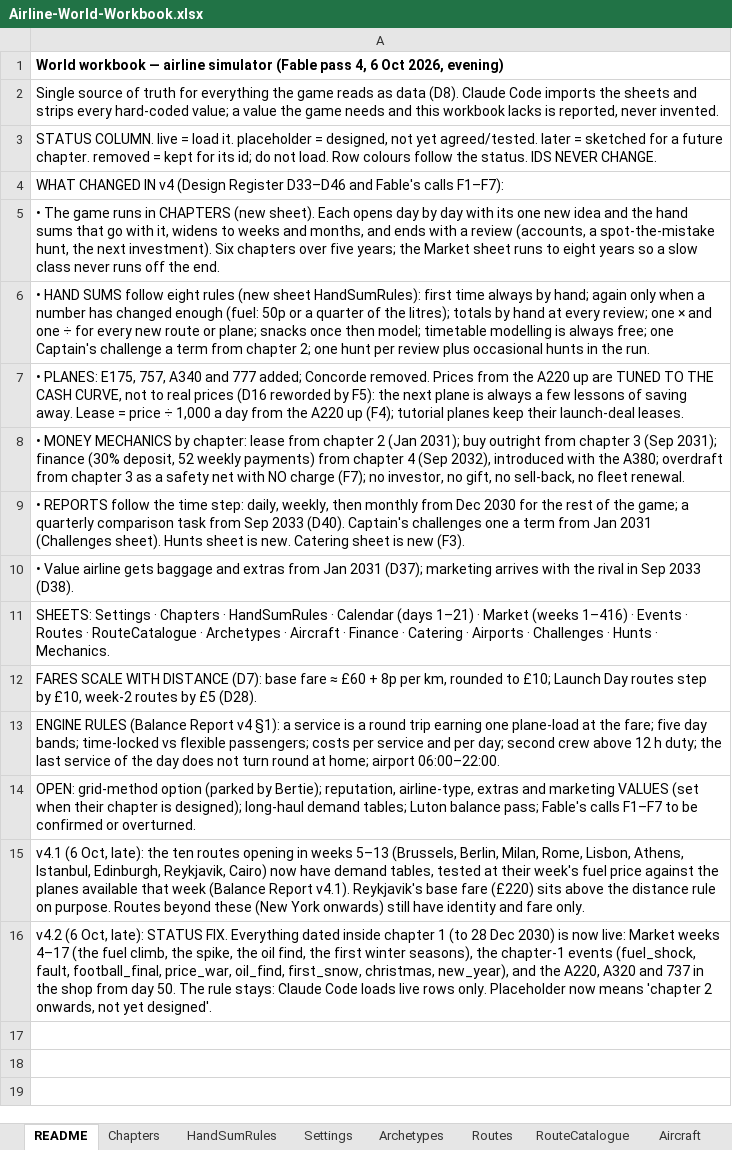
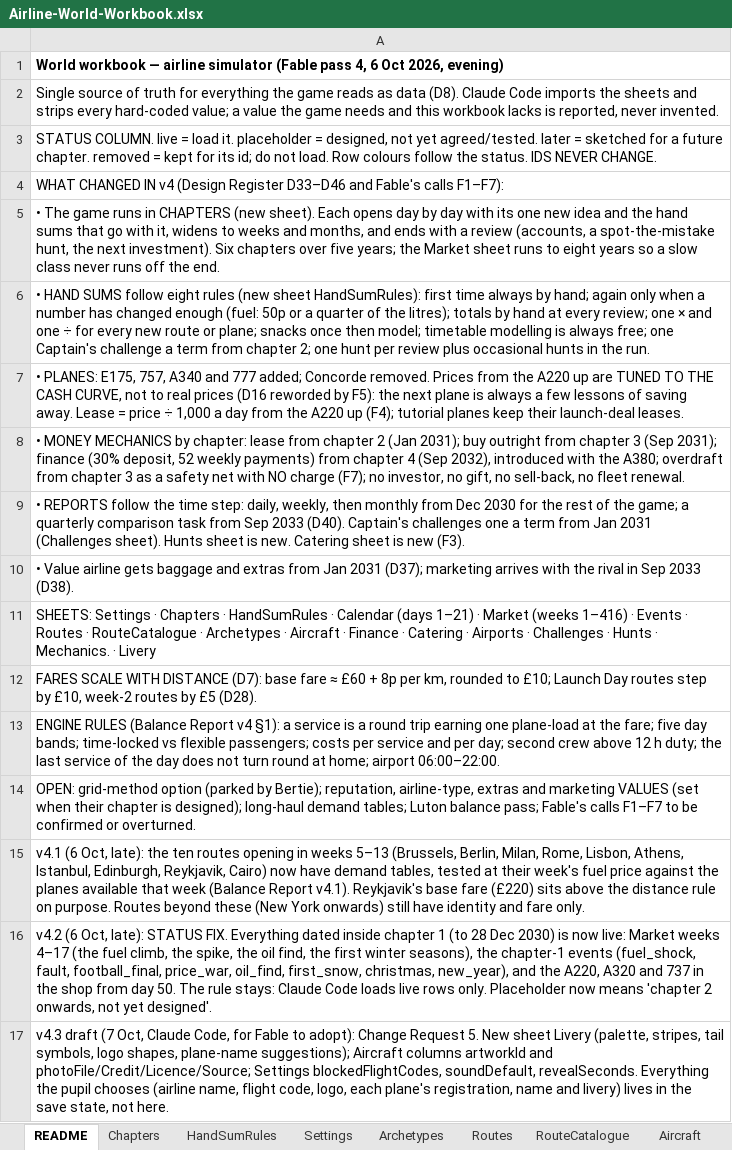
Before and after one commit to bertieharris2-cpu/Airline-Simulator-Maths-Game, an Excel workbook: data/Airline-World-Workbook.xlsx, sheet README, drawn as a sheet; values as stored, in another font and other column widths than the file's, no borders; the diff names each change by its address in the sheet, - before the commit and + after, or states it on an @@ line.

```diff
--- a/data/Airline-World-Workbook.xlsx (sheet README)
+++ b/data/Airline-World-Workbook.xlsx (sheet README)
-A11: …· Mechanics.
+A11: …· Mechanics. · Livery
+row 17: v4.3 draft (7 Oct, Claude Code, for Fable to adopt): Change Request 5. New sheet Livery (palette, stripes, tail symbols, logo shapes, plane-name suggestions); Aircraft columns artworkId and photoFile/Credit/Licence/Source; Settings blockedFlightCodes, soundDefault, revealSeconds. Everything the pupil chooses (airline name, flight code, logo, each plane's registration, name and livery) lives in the save state, not here.
```
Also changed, not shown: sheet Aircraft, sheet Settings, other sheet tabs, 22 other files.
